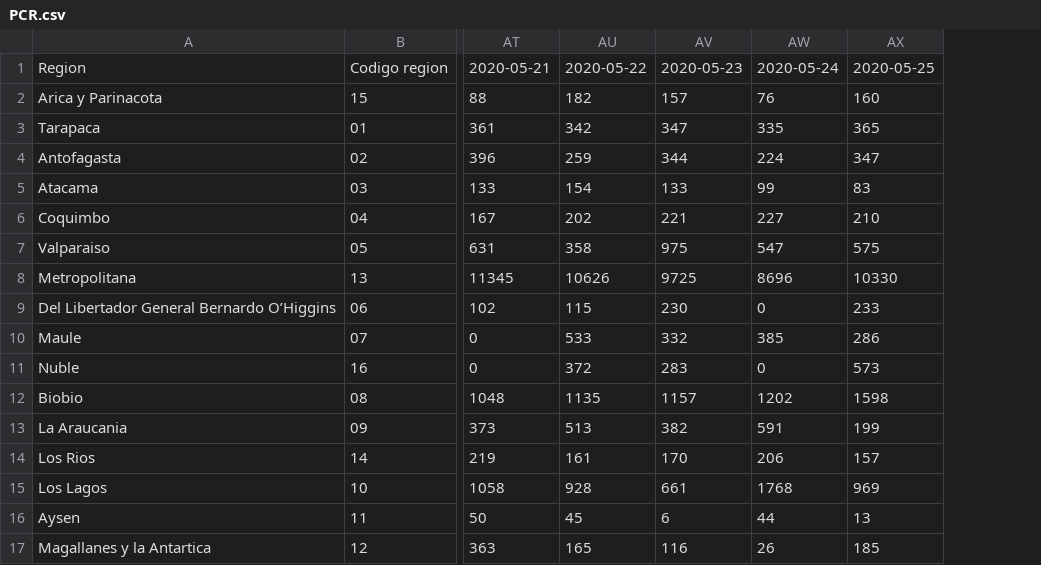
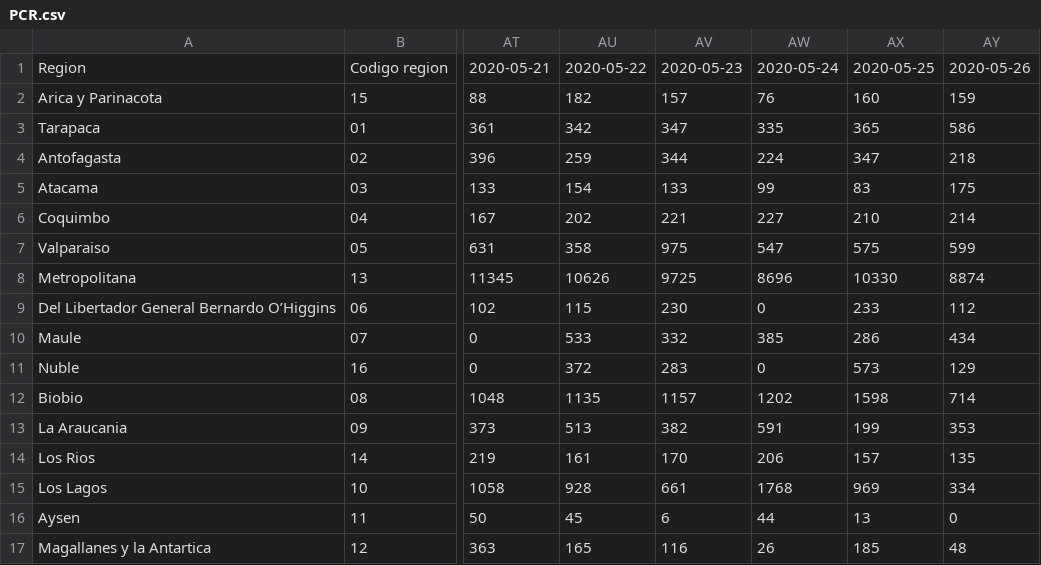
Before and after one commit to jaguridi/Datos-COVID19, a CSV file: input/ReporteDiario/PCR.csv, drawn as a sheet; only a part is shown, gaps mark what is left out; the diff names each change by its address in the sheet, - before the commit and + after, or states it on an @@ line.

Commit message:
ReporteDiario updated

```diff
--- a/input/ReporteDiario/PCR.csv
+++ b/input/ReporteDiario/PCR.csv
+column AY, rows 1-17: 2020-05-26 | 159 | 586 | 218 | 175 | 214 | 599 | 8874 | 112 | 434 | 129 | 714 | 353 | 135 | 334 | 0 | 48
```
Also changed, not shown: input/ReporteDiario/CamasHospital_Diario.csv, input/ReporteDiario/UCI.csv.
